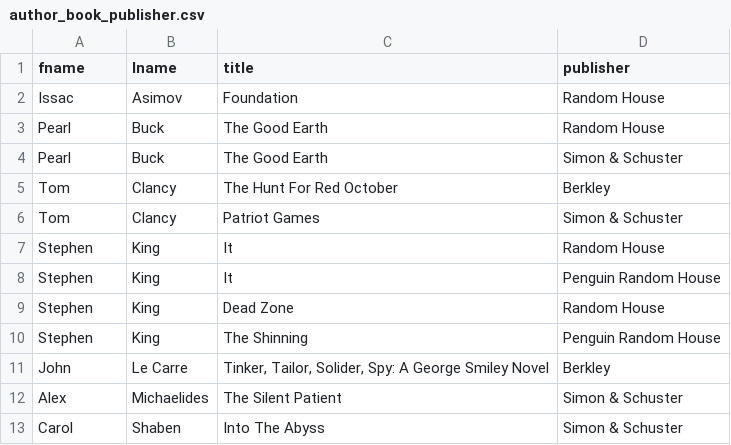
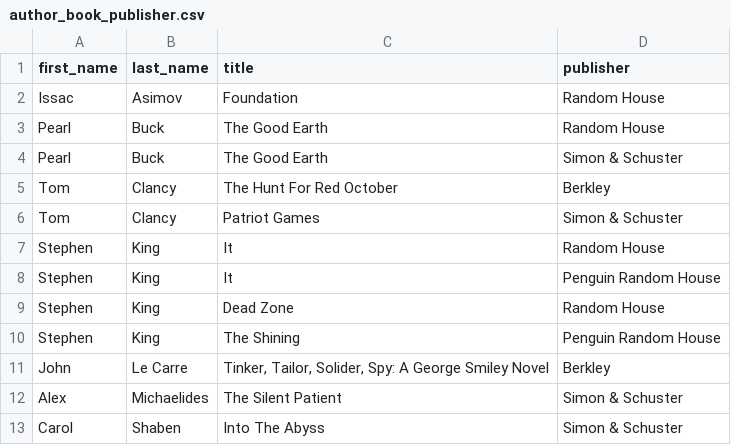
Before and after one commit to bryancanlas/Python_Materials, a CSV file: python-sqlite-sqlalchemy/project/data/author_book_publisher.csv, drawn as a sheet.

```diff
--- a/python-sqlite-sqlalchemy/project/data/author_book_publisher.csv
+++ b/python-sqlite-sqlalchemy/project/data/author_book_publisher.csv
@@ -1,2 +1,2 @@
-fname,lname,title,publisher
+first_name,last_name,title,publisher
 Issac,Asimov,Foundation,Random House
@@ -9,3 +9,3 @@ Stephen,King,It,Penguin Random House
 Stephen,King,Dead Zone,Random House
-Stephen,King,The Shinning,Penguin Random House
+Stephen,King,The Shining,Penguin Random House
 John,Le Carre,"Tinker, Tailor, Solider, Spy: A George Smiley Novel",Berkley
```
Also changed, not shown: 2 other files.
